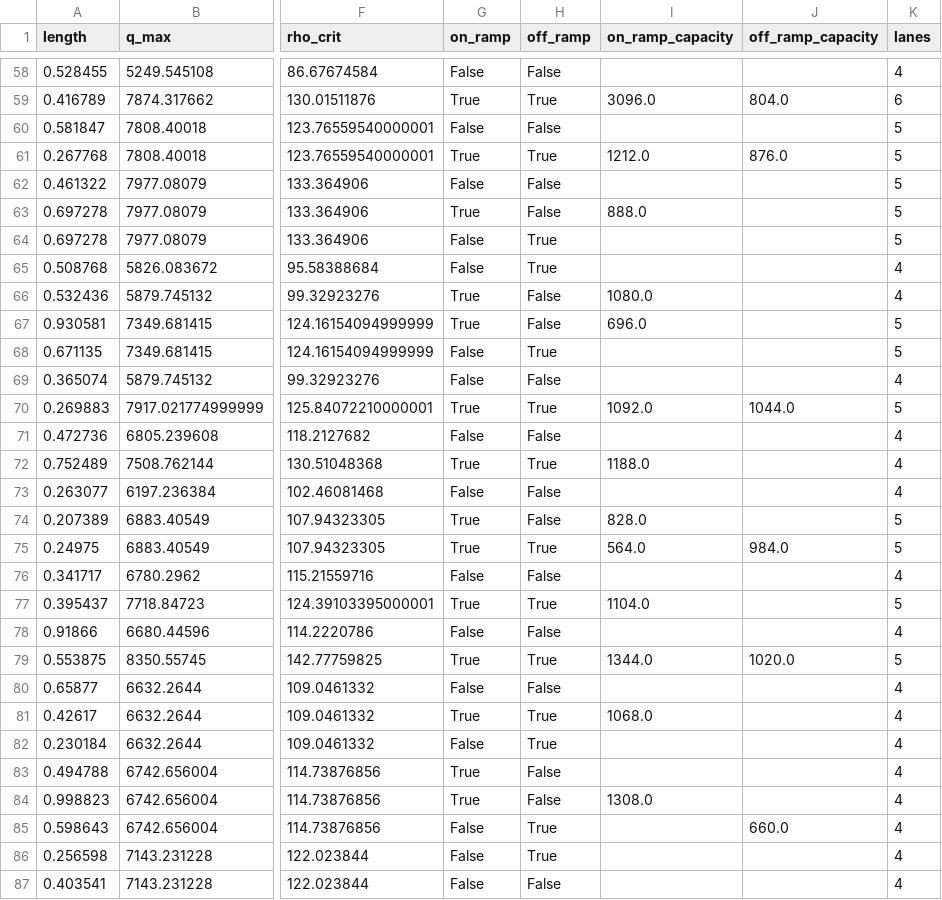
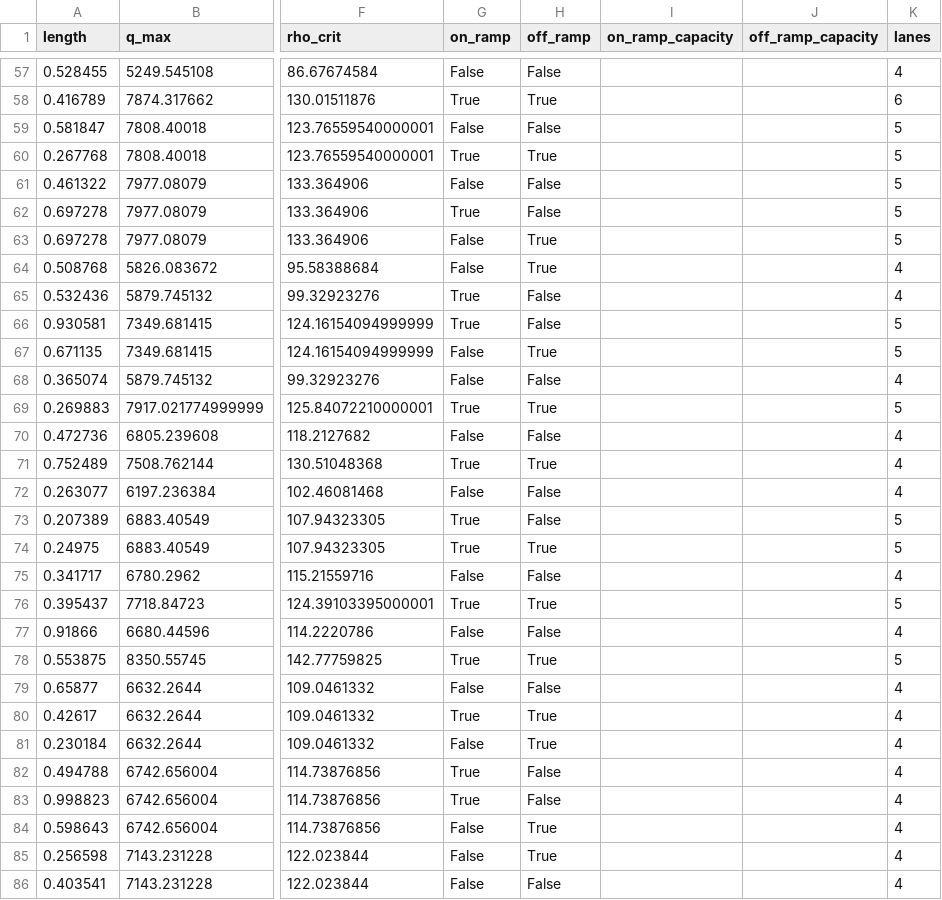
Before and after one commit to HodgeLab/ctm-for-dwc, a CSV file: case_studies/I880N_50mi/freeway.csv, drawn as a sheet; only a part is shown, gaps mark what is left out; addresses are those after the commit; the diff covers the shown part only; the diff names each change by its address in the sheet, - before the commit and + after, or states it on an @@ line.

Commit message:
Change default freeway to unlimited ramp capacity for 50 mile case study

```diff
--- a/case_studies/I880N_50mi/freeway.csv
+++ b/case_studies/I880N_50mi/freeway.csv
-I58 (on_ramp_capacity): 3096.0
+I58 (on_ramp_capacity): (empty)
-J58 (off_ramp_capacity): 804.0
+J58 (off_ramp_capacity): (empty)
-I60 (on_ramp_capacity): 1212.0
+I60 (on_ramp_capacity): (empty)
-J60 (off_ramp_capacity): 876.0
+J60 (off_ramp_capacity): (empty)
-I62 (on_ramp_capacity): 888.0
+I62 (on_ramp_capacity): (empty)
-I65 (on_ramp_capacity): 1080.0
+I65 (on_ramp_capacity): (empty)
-I66 (on_ramp_capacity): 696.0
+I66 (on_ramp_capacity): (empty)
-I69 (on_ramp_capacity): 1092.0
+I69 (on_ramp_capacity): (empty)
-J69 (off_ramp_capacity): 1044.0
+J69 (off_ramp_capacity): (empty)
-I71 (on_ramp_capacity): 1188.0
+I71 (on_ramp_capacity): (empty)
-I73 (on_ramp_capacity): 828.0
+I73 (on_ramp_capacity): (empty)
-I74 (on_ramp_capacity): 564.0
+I74 (on_ramp_capacity): (empty)
-J74 (off_ramp_capacity): 984.0
+J74 (off_ramp_capacity): (empty)
-I76 (on_ramp_capacity): 1104.0
+I76 (on_ramp_capacity): (empty)
-I78 (on_ramp_capacity): 1344.0
+I78 (on_ramp_capacity): (empty)
-J78 (off_ramp_capacity): 1020.0
+J78 (off_ramp_capacity): (empty)
-I80 (on_ramp_capacity): 1068.0
+I80 (on_ramp_capacity): (empty)
-I83 (on_ramp_capacity): 1308.0
+I83 (on_ramp_capacity): (empty)
-J84 (off_ramp_capacity): 660.0
+J84 (off_ramp_capacity): (empty)
```
Also changed, not shown: 1 removed row and 46 edited cells elsewhere in this file.
